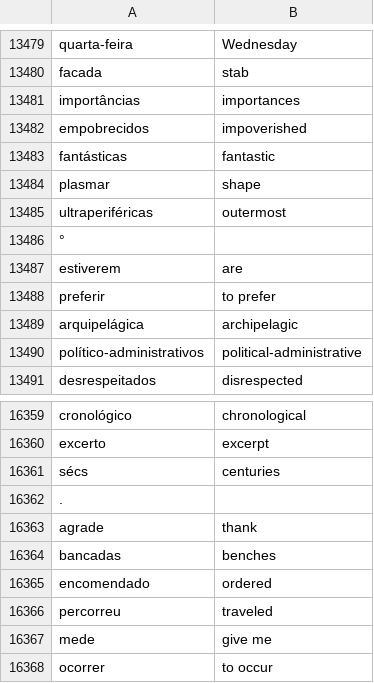
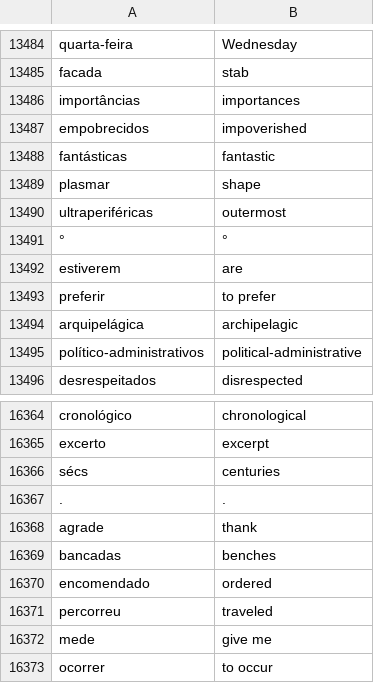
Before and after one commit to Telmooo/adu-classifier, a CSV file: src/tpu_dictionary.csv, drawn as a sheet; only a part is shown, gaps mark what is left out; the diff covers the shown part only.

```diff
--- a/src/tpu_dictionary.csv
+++ b/src/tpu_dictionary.csv
@@ -13485,3 +13490,3 @@ plasmar,shape
 ultraperiféricas,outermost
-°,
+°,°
 estiverem,are
@@ -16361,3 +16366,3 @@ excerto,excerpt
 sécs,centuries
-.,
+.,.
 agrade,thank
```
Also changed, not shown: 5 added rows and 4 edited cells elsewhere in this file, 5 other files.
